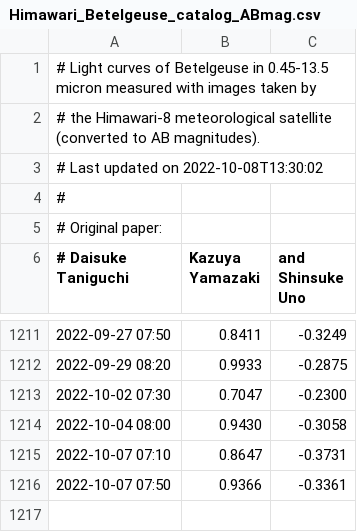
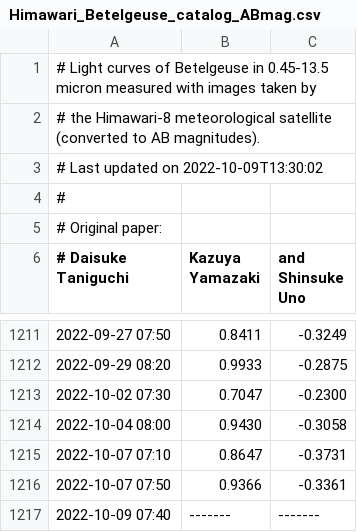
Before and after one commit to D-Taniguchi-Astro/Data_Himawari, a CSV file: Himawari_Betelgeuse_catalog_ABmag.csv, drawn as a sheet; only a part is shown, gaps mark what is left out.

```diff
--- a/Himawari_Betelgeuse_catalog_ABmag.csv
+++ b/Himawari_Betelgeuse_catalog_ABmag.csv
@@ -2,3 +2,3 @@
 # the Himawari-8 meteorological satellite (converted to AB magnitudes).
-# Last updated on 2022-10-08T13:30:02
+# Last updated on 2022-10-09T13:30:02
 #
@@ -1216 +1216,2 @@
 2022-10-07 07:50, 0.9366,-0.3361
+2022-10-09 07:40,-------,-------
```
Also changed, not shown: Himawari_Betelgeuse_catalog.csv, 5 other files.
